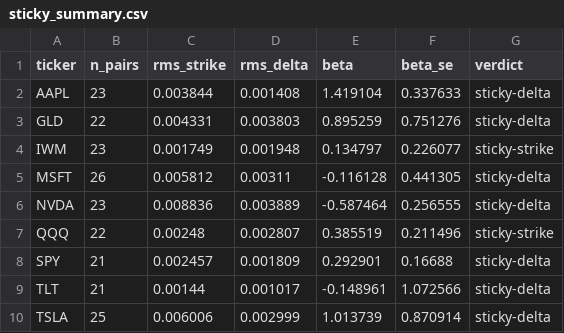
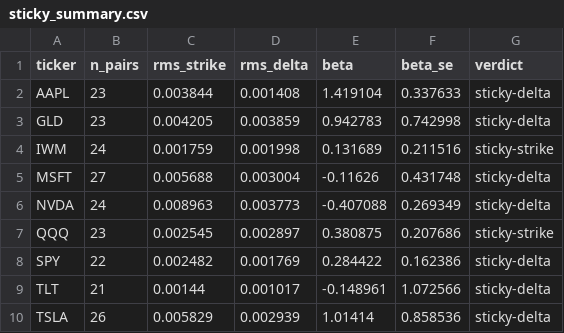
Before and after one commit to Thomas-quinn7/options-toolkit, a CSV file: vol_snapshots/sticky_summary.csv, drawn as a sheet.

```diff
--- a/vol_snapshots/sticky_summary.csv
+++ b/vol_snapshots/sticky_summary.csv
@@ -2,9 +2,9 @@ ticker,n_pairs,rms_strike,rms_delta,beta,beta_se,verdict
 AAPL,23,0.003844,0.001408,1.419104,0.337633,sticky-delta
-GLD,22,0.004331,0.003803,0.895259,0.751276,sticky-delta
-IWM,23,0.001749,0.001948,0.134797,0.226077,sticky-strike
-MSFT,26,0.005812,0.00311,-0.116128,0.441305,sticky-delta
-NVDA,23,0.008836,0.003889,-0.587464,0.256555,sticky-delta
-QQQ,22,0.00248,0.002807,0.385519,0.211496,sticky-strike
-SPY,21,0.002457,0.001809,0.292901,0.16688,sticky-delta
+GLD,23,0.004205,0.003859,0.942783,0.742998,sticky-delta
+IWM,24,0.001759,0.001998,0.131689,0.211516,sticky-strike
+MSFT,27,0.005688,0.003004,-0.11626,0.431748,sticky-delta
+NVDA,24,0.008963,0.003773,-0.407088,0.269349,sticky-delta
+QQQ,23,0.002545,0.002897,0.380875,0.207686,sticky-strike
+SPY,22,0.002482,0.001769,0.284422,0.162386,sticky-delta
 TLT,21,0.00144,0.001017,-0.148961,1.072566,sticky-delta
-TSLA,25,0.006006,0.002999,1.013739,0.870914,sticky-delta
+TSLA,26,0.005829,0.002939,1.01414,0.858536,sticky-delta
```
Also changed, not shown: vol_snapshots/replay_history.csv, vol_snapshots/skew_dynamics.csv, 5 other files.
